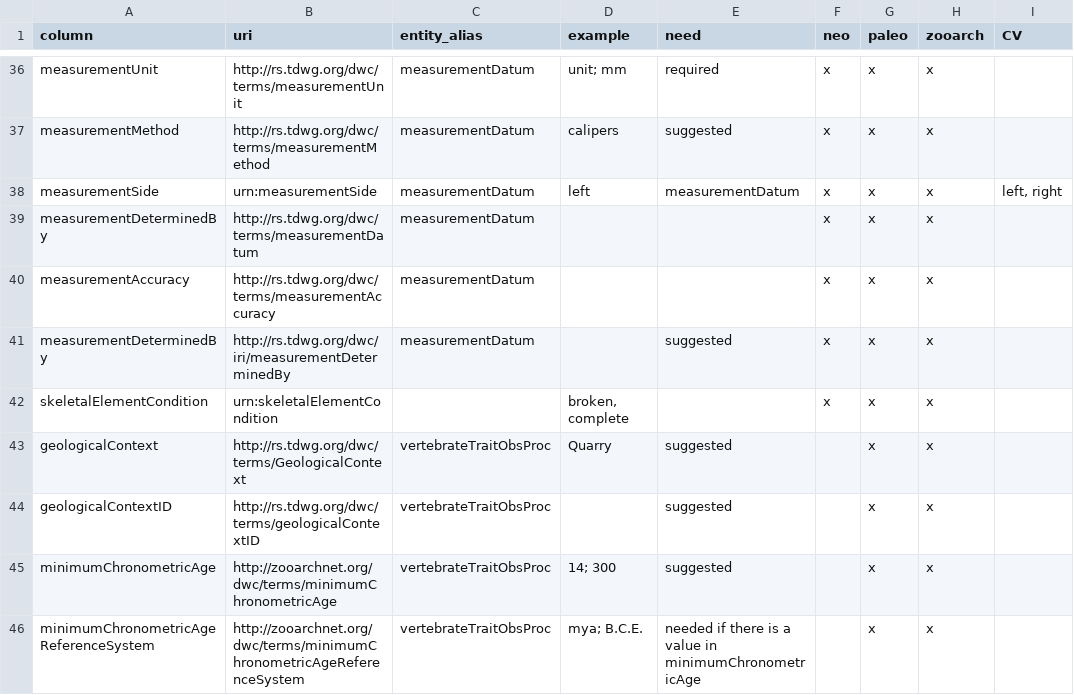
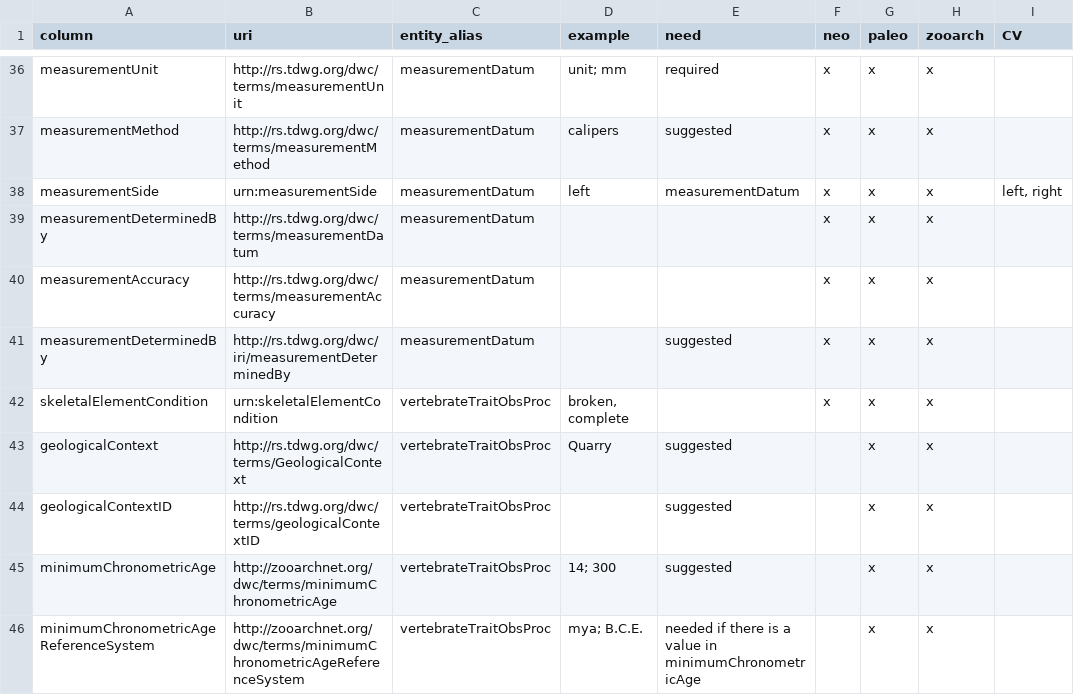
Before and after one commit to futres/template, a CSV file: template.csv, drawn as a sheet; only a part is shown, gaps mark what is left out; the diff names each change by its address in the sheet, - before the commit and + after, or states it on an @@ line.

Commit message:
Update template.csv

```diff
--- a/template.csv
+++ b/template.csv
-C42 (entity_alias): (empty)
+C42 (entity_alias): vertebrateTraitObsProc
```
